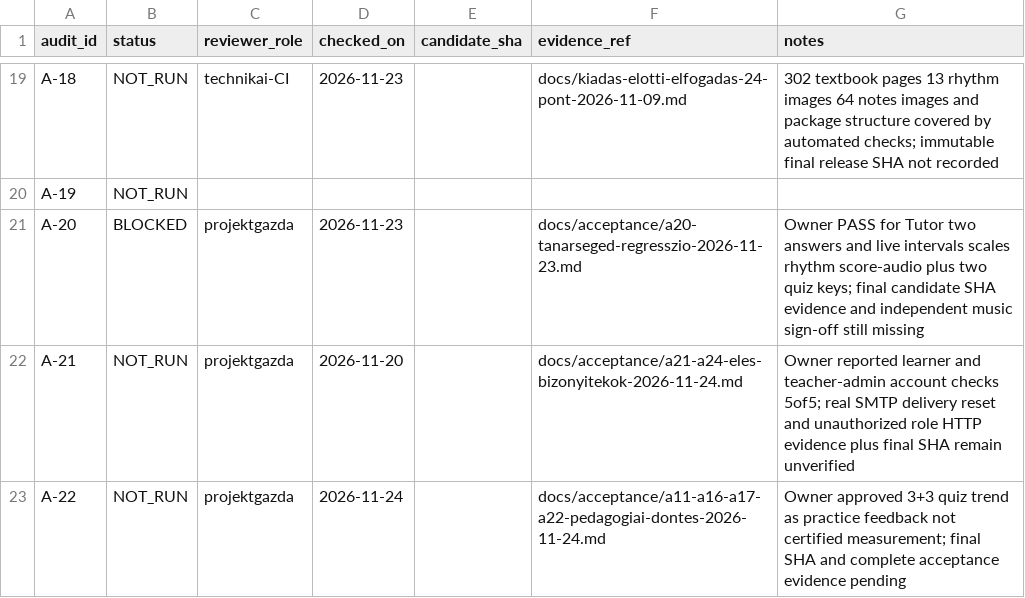
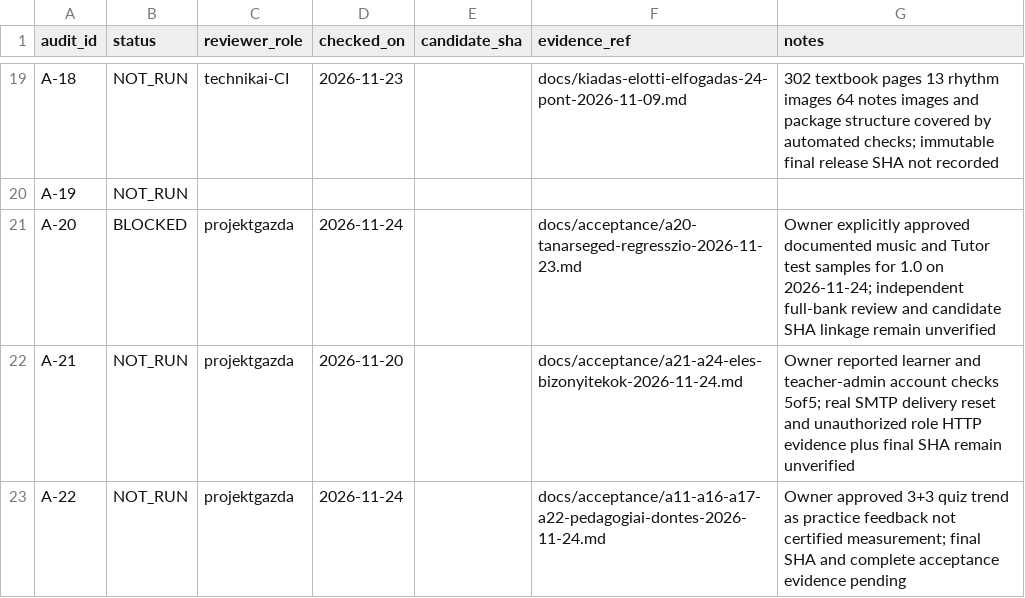
Before and after one commit to GigSystem-Kft/Kodaly-weblap, a CSV file: docs/acceptance/acceptance-1.0.csv, drawn as a sheet; only a part is shown, gaps mark what is left out.

Commit message:
docs(acceptance): preserve A-20 owner approval without falsely passing formal gate

```diff
--- a/docs/acceptance/acceptance-1.0.csv
+++ b/docs/acceptance/acceptance-1.0.csv
@@ -20,3 +20,3 @@ A-18,NOT_RUN,technikai-CI,2026-11-23,,docs/kiadas-elotti-elfogadas-24-pont-2026-
 A-19,NOT_RUN,,,,,
-A-20,BLOCKED,projektgazda,2026-11-23,,docs/acceptance/a20-tanarseged-regresszio-2026-11-23.md,Owner PASS for Tutor two answers and live intervals scales rhythm score-audio plus two quiz keys; final candidate SHA evidence and independent music sign-off still missing
+A-20,BLOCKED,projektgazda,2026-11-24,,docs/acceptance/a20-tanarseged-regresszio-2026-11-23.md,Owner explicitly approved documented music and Tutor test samples for 1.0 on 2026-11-24; independent full-bank review and candidate SHA linkage remain unverified
 A-21,NOT_RUN,projektgazda,2026-11-20,,docs/acceptance/a21-a24-eles-bizonyitekok-2026-11-24.md,Owner reported learner and teacher-admin account checks 5of5; real SMTP delivery reset and unauthorized role HTTP evidence plus final SHA remain unverified
```
